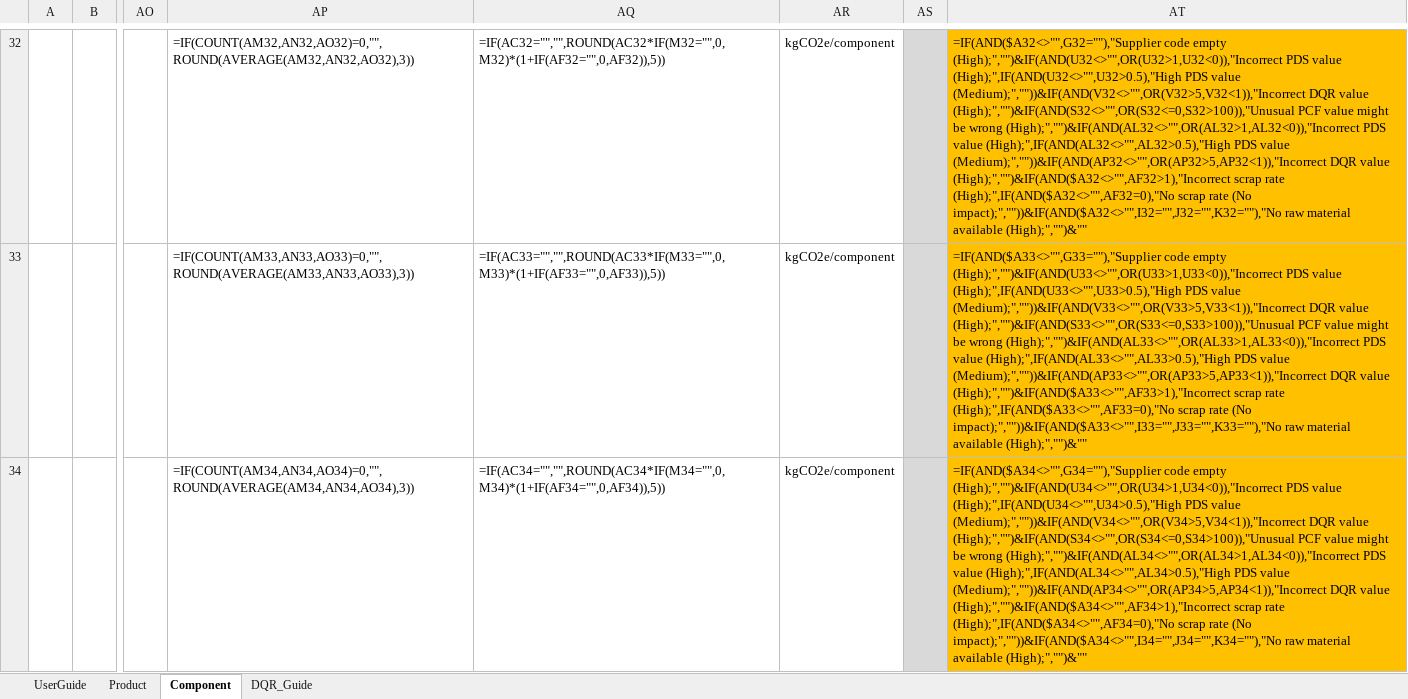
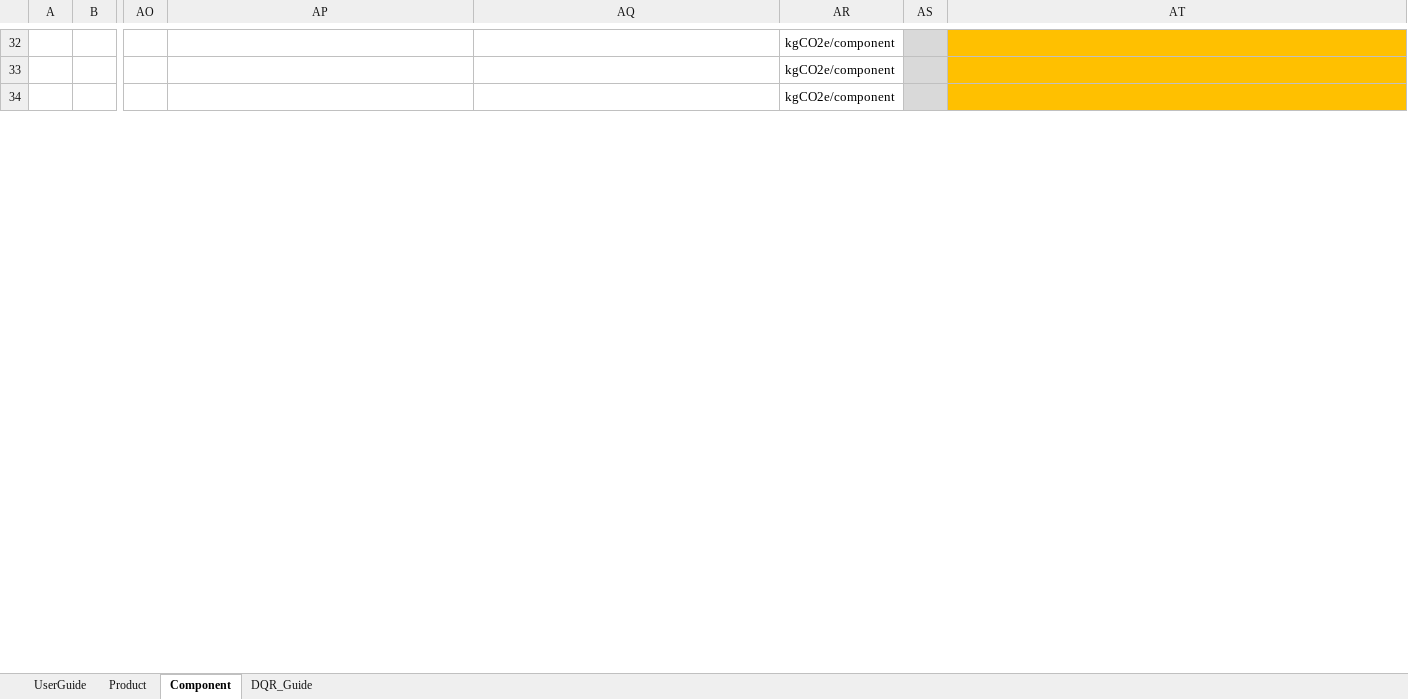
Before and after one commit to ThomasGendron-ck/SBM-POC-PCFcalculator, an Excel workbook: templates/Data_collection_template.xlsx, sheet Component, drawn as a sheet; only a part is shown, gaps mark what is left out; values as stored, in another font and other column widths than the file's, no borders; formulas without a stored value are shown as written; conditional formats not drawn; the diff covers the shown part only; the diff names each change by its address in the sheet, - before the commit and + after, or states it on an @@ line.

Commit message:
v0.93 : template mod2 (UserGuide consultant, DQR 13501B), ordre des onglets UserGuide/DQR_Guide/Product/Component, couleurs d'onglets 1F497D/13501B/75A67C, pre-remplissage produits LM et composants (prefill.py, --spec/--material)

```diff
--- a/templates/Data_collection_template.xlsx (sheet Component)
+++ b/templates/Data_collection_template.xlsx (sheet Component)
-AP32: =IF(COUNT(AM32,AN32,AO32)=0,"",ROUND(AVERAGE(AM32,AN32,AO32),3))
+AP32: (empty)
-AQ32: =IF(AC32="","",ROUND(AC32*IF(M32="",0,M32)*(1+IF(AF32="",0,AF32)),5))
+AQ32: (empty)
-AT32: =IF(AND($A32<>"",G32=""),"Supplier code empty (High);","")&IF(AND(U32<>"",OR(U32>1,U32<0)),"Incorrect PDS value (High);",IF(AND(U32<>"",U32>0.5),"High PDS value (Medium);",""))&IF(AND(V32<>"",OR(V32>5,V32<1)),"Incorrect DQR value (High);","")&IF(AND(S32<>"",OR(S32<=0,S32>100)),"Unusual PCF value might be wrong (High);","")&IF(AND(AL32<>"",OR(AL32>1,AL32<0)),"Incorrect PDS value (High);",IF(AND(AL32<>"",AL32>0.5),"High PDS value (Medium);",""))&IF(AND(AP32<>"",OR(AP32>5,AP32<1)),"Incorrect DQR value (High);","")&IF(AND($A32<>"",AF32>1),"Incorrect scrap rate (High);",IF(AND($A32<>"",AF32=0),"No scrap rate (No impact);",""))&IF(AND($A32<>"",I32="",J32="",K32=""),"No raw material available (High);","")&""
+AT32: (empty)
-AP33: =IF(COUNT(AM33,AN33,AO33)=0,"",ROUND(AVERAGE(AM33,AN33,AO33),3))
+AP33: (empty)
-AQ33: =IF(AC33="","",ROUND(AC33*IF(M33="",0,M33)*(1+IF(AF33="",0,AF33)),5))
+AQ33: (empty)
-AT33: =IF(AND($A33<>"",G33=""),"Supplier code empty (High);","")&IF(AND(U33<>"",OR(U33>1,U33<0)),"Incorrect PDS value (High);",IF(AND(U33<>"",U33>0.5),"High PDS value (Medium);",""))&IF(AND(V33<>"",OR(V33>5,V33<1)),"Incorrect DQR value (High);","")&IF(AND(S33<>"",OR(S33<=0,S33>100)),"Unusual PCF value might be wrong (High);","")&IF(AND(AL33<>"",OR(AL33>1,AL33<0)),"Incorrect PDS value (High);",IF(AND(AL33<>"",AL33>0.5),"High PDS value (Medium);",""))&IF(AND(AP33<>"",OR(AP33>5,AP33<1)),"Incorrect DQR value (High);","")&IF(AND($A33<>"",AF33>1),"Incorrect scrap rate (High);",IF(AND($A33<>"",AF33=0),"No scrap rate (No impact);",""))&IF(AND($A33<>"",I33="",J33="",K33=""),"No raw material available (High);","")&""
+AT33: (empty)
-AP34: =IF(COUNT(AM34,AN34,AO34)=0,"",ROUND(AVERAGE(AM34,AN34,AO34),3))
+AP34: (empty)
-AQ34: =IF(AC34="","",ROUND(AC34*IF(M34="",0,M34)*(1+IF(AF34="",0,AF34)),5))
+AQ34: (empty)
-AT34: =IF(AND($A34<>"",G34=""),"Supplier code empty (High);","")&IF(AND(U34<>"",OR(U34>1,U34<0)),"Incorrect PDS value (High);",IF(AND(U34<>"",U34>0.5),"High PDS value (Medium);",""))&IF(AND(V34<>"",OR(V34>5,V34<1)),"Incorrect DQR value (High);","")&IF(AND(S34<>"",OR(S34<=0,S34>100)),"Unusual PCF value might be wrong (High);","")&IF(AND(AL34<>"",OR(AL34>1,AL34<0)),"Incorrect PDS value (High);",IF(AND(AL34<>"",AL34>0.5),"High PDS value (Medium);",""))&IF(AND(AP34<>"",OR(AP34>5,AP34<1)),"Incorrect DQR value (High);","")&IF(AND($A34<>"",AF34>1),"Incorrect scrap rate (High);",IF(AND($A34<>"",AF34=0),"No scrap rate (No impact);",""))&IF(AND($A34<>"",I34="",J34="",K34=""),"No raw material available (High);","")&""
+AT34: (empty)
```
Also changed, not shown: 591 edited cells elsewhere in this sheet, sheet Product, sheet UserGuide, sheet DQR_Guide, 4 other files.
